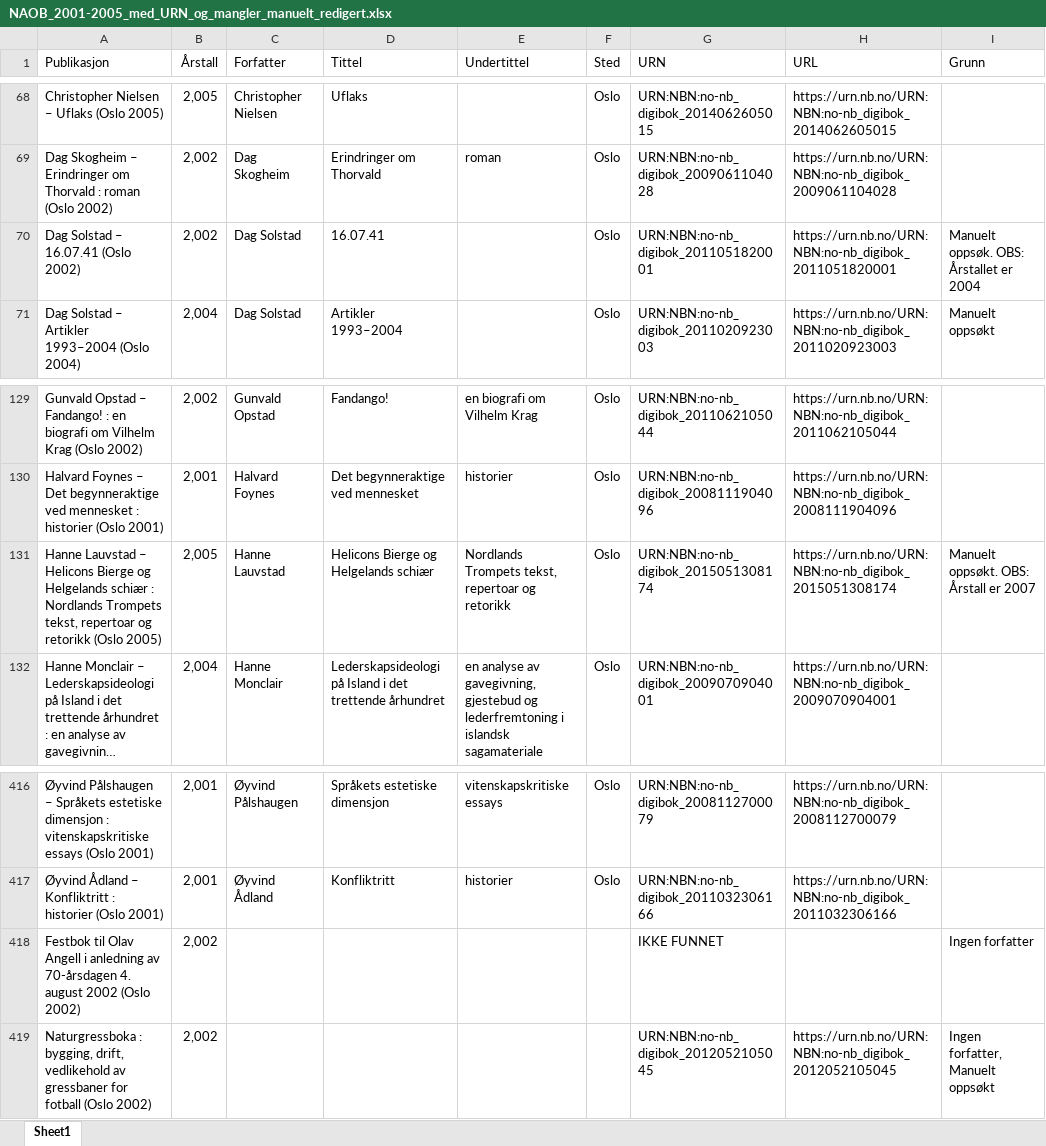
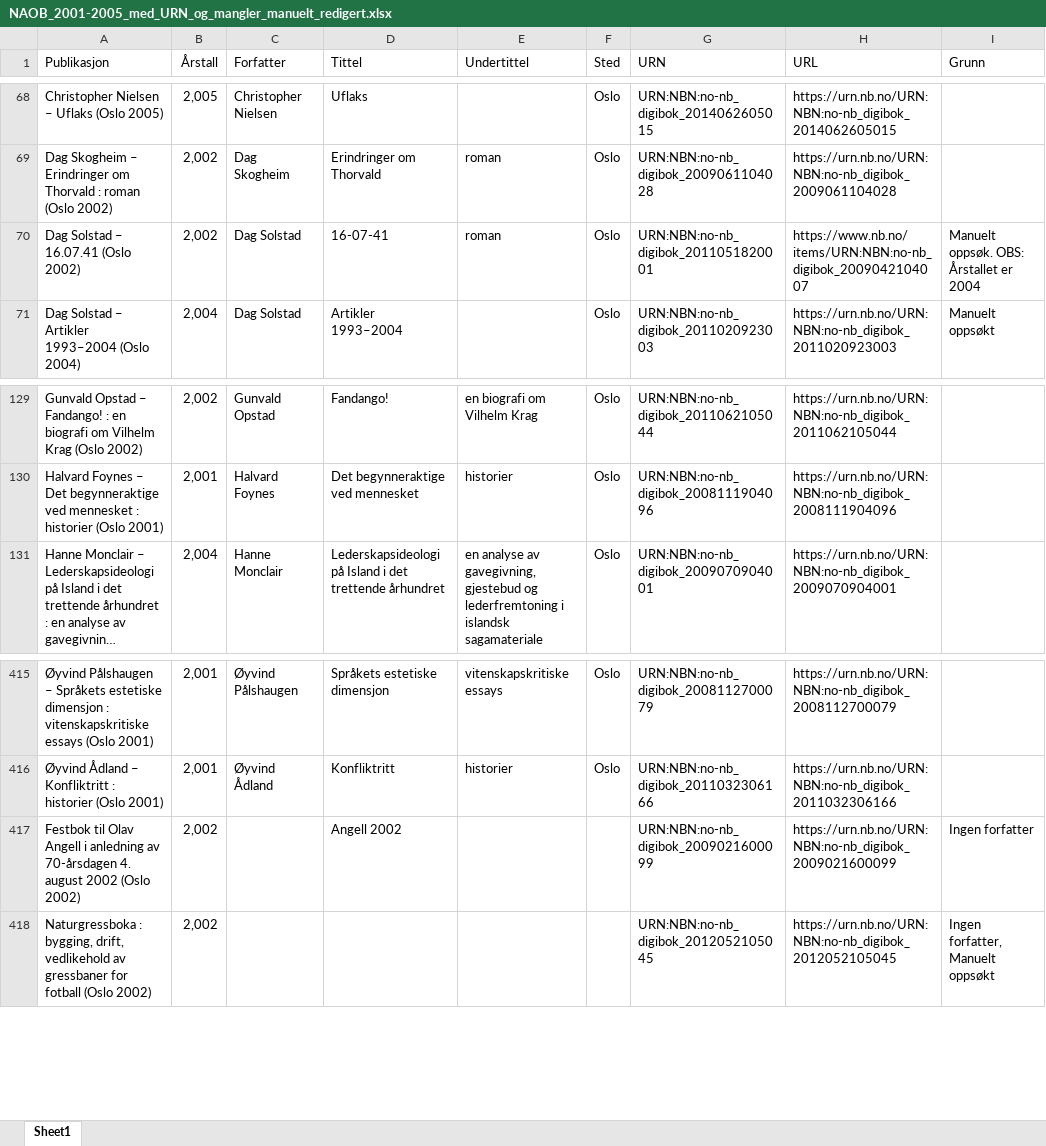
Before and after one commit to Yoonsen/NAOB_konk, an Excel workbook: NAOB_2001-2005_med_URN_og_mangler_manuelt_redigert.xlsx, sheet Sheet1, drawn as a sheet; only a part is shown, gaps mark what is left out; long unchanged cells end in …; values as stored, in another font and other column widths than the file's, no borders; removed rows and columns are numbered as before the commit, all else as after; the diff names each change by its address in the sheet, - before the commit and + after, or states it on an @@ line.

```diff
--- a/NAOB_2001-2005_med_URN_og_mangler_manuelt_redigert.xlsx (sheet Sheet1)
+++ b/NAOB_2001-2005_med_URN_og_mangler_manuelt_redigert.xlsx (sheet Sheet1)
-D70 (Tittel): 16.07.41
+D70 (Tittel): 16-07-41
-E70 (Undertittel): (empty)
+E70 (Undertittel): roman
-H70 (URL): https://urn.nb.no/URN:NBN:no-nb_digibok_2011051820001
+H70 (URL): https://www.nb.no/items/URN:NBN:no-nb_digibok_2009042104007
-row 131: Hanne Lauvstad – Helicons Bierge og Helgelands schiær : Nordlands Trompets tekst, repertoar og retorikk (Oslo 2005) | 2,005 | Hanne Lauvstad | Helicons Bierge og Helgelands schiær | Nordlands Trompets tekst, repertoar og retorikk | Oslo | URN:NBN:no-nb_digibok_2015051308174 | https://urn.nb.no/URN:NBN:no-nb_digibok_2015051308174 | Manuelt oppsøkt. OBS: Årstall er 2007
-D417 (Tittel): (empty)
+D417 (Tittel): Angell 2002
-G417 (URN): IKKE FUNNET
+G417 (URN): URN:NBN:no-nb_digibok_2009021600099
-H417 (URL): (empty)
+H417 (URL): https://urn.nb.no/URN:NBN:no-nb_digibok_2009021600099
```
Also changed, not shown: 2 other files.
